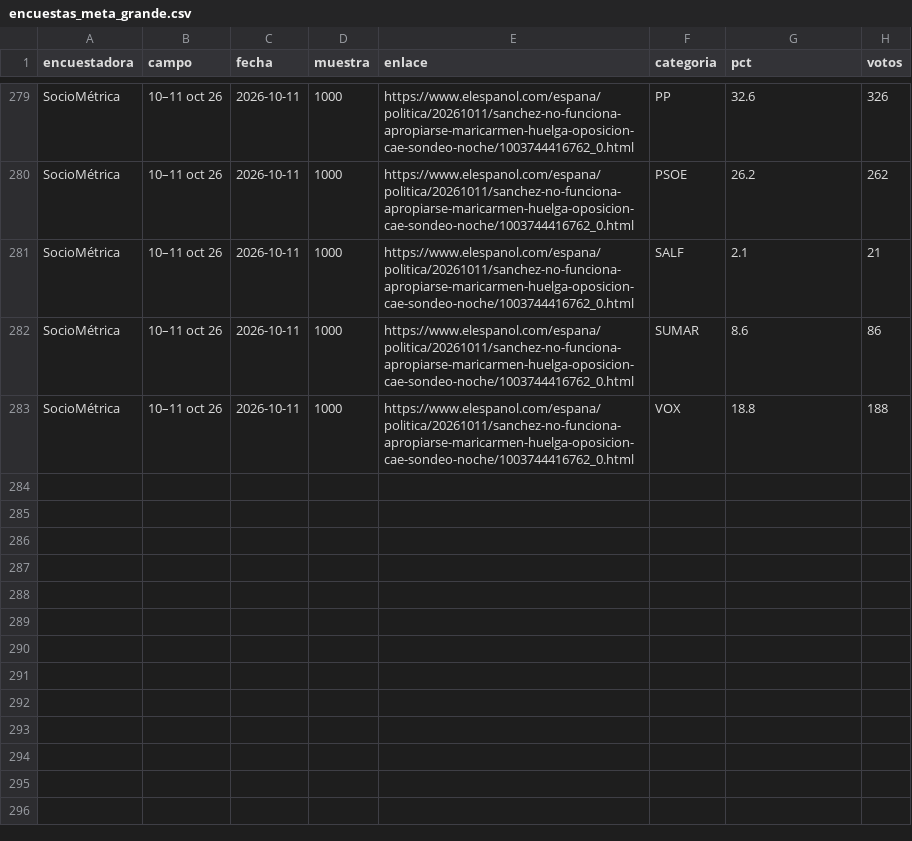
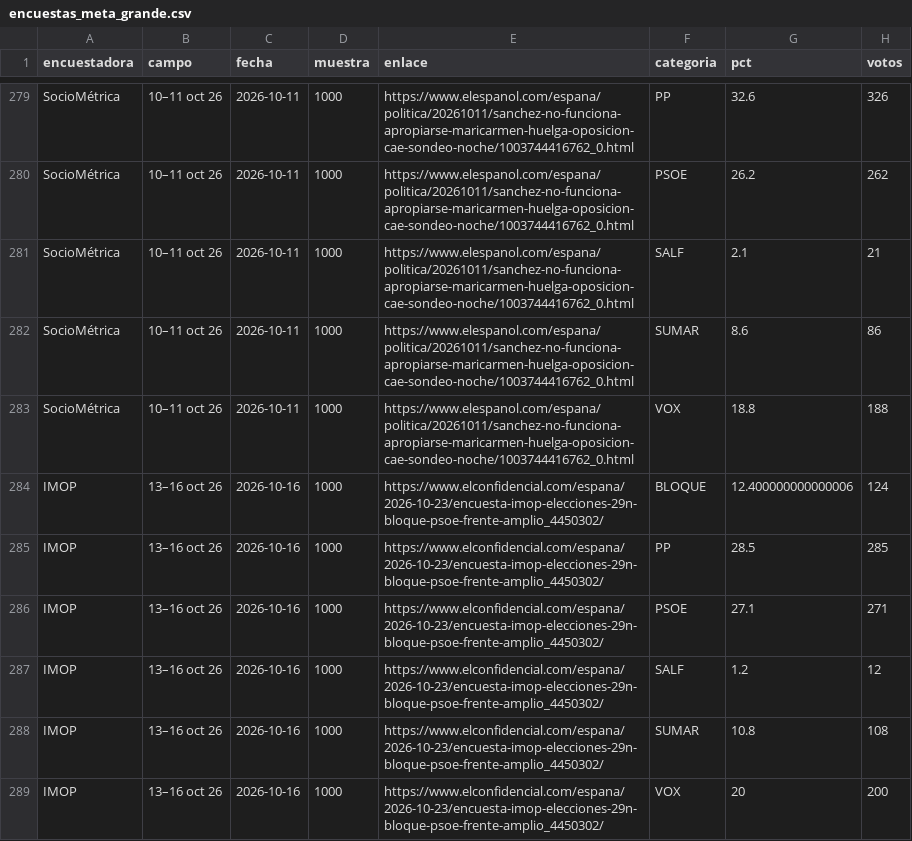
Before and after one commit to joscani/blog_quarto, a CSV file: 2026/10/encuestas_meta_grande.csv, drawn as a sheet; only a part is shown, gaps mark what is left out.

```diff
--- a/2026/10/encuestas_meta_grande.csv
+++ b/2026/10/encuestas_meta_grande.csv
@@ -283 +283,7 @@ SocioMétrica,10–11 oct 26,2026-10-11,1000,https://www.elespanol.com/espana/po
 SocioMétrica,10–11 oct 26,2026-10-11,1000,https://www.elespanol.com/espana/politica/20261011/sanchez-no-funciona-apropiarse-maricarmen-huelga-oposicion-cae-sondeo-noche/1003744416762_0.html,VOX,18.8,188
+IMOP,13–16 oct 26,2026-10-16,1000,https://www.elconfidencial.com/espana/2026-10-23/encuesta-imop-elecciones-29n-bloque-psoe-frente-amplio_4450302/,BLOQUE,12.400000000000006,124
+IMOP,13–16 oct 26,2026-10-16,1000,https://www.elconfidencial.com/espana/2026-10-23/encuesta-imop-elecciones-29n-bloque-psoe-frente-amplio_4450302/,PP,28.5,285
+IMOP,13–16 oct 26,2026-10-16,1000,https://www.elconfidencial.com/espana/2026-10-23/encuesta-imop-elecciones-29n-bloque-psoe-frente-amplio_4450302/,PSOE,27.1,271
+IMOP,13–16 oct 26,2026-10-16,1000,https://www.elconfidencial.com/espana/2026-10-23/encuesta-imop-elecciones-29n-bloque-psoe-frente-amplio_4450302/,SALF,1.2,12
+IMOP,13–16 oct 26,2026-10-16,1000,https://www.elconfidencial.com/espana/2026-10-23/encuesta-imop-elecciones-29n-bloque-psoe-frente-amplio_4450302/,SUMAR,10.8,108
+IMOP,13–16 oct 26,2026-10-16,1000,https://www.elconfidencial.com/espana/2026-10-23/encuesta-imop-elecciones-29n-bloque-psoe-frente-amplio_4450302/,VOX,20,200
```
Also changed, not shown: 2026/10/encuestas_meta_bloque.csv, 2026/10/encuestas_meta_grande_sep.csv, 24 other files.
